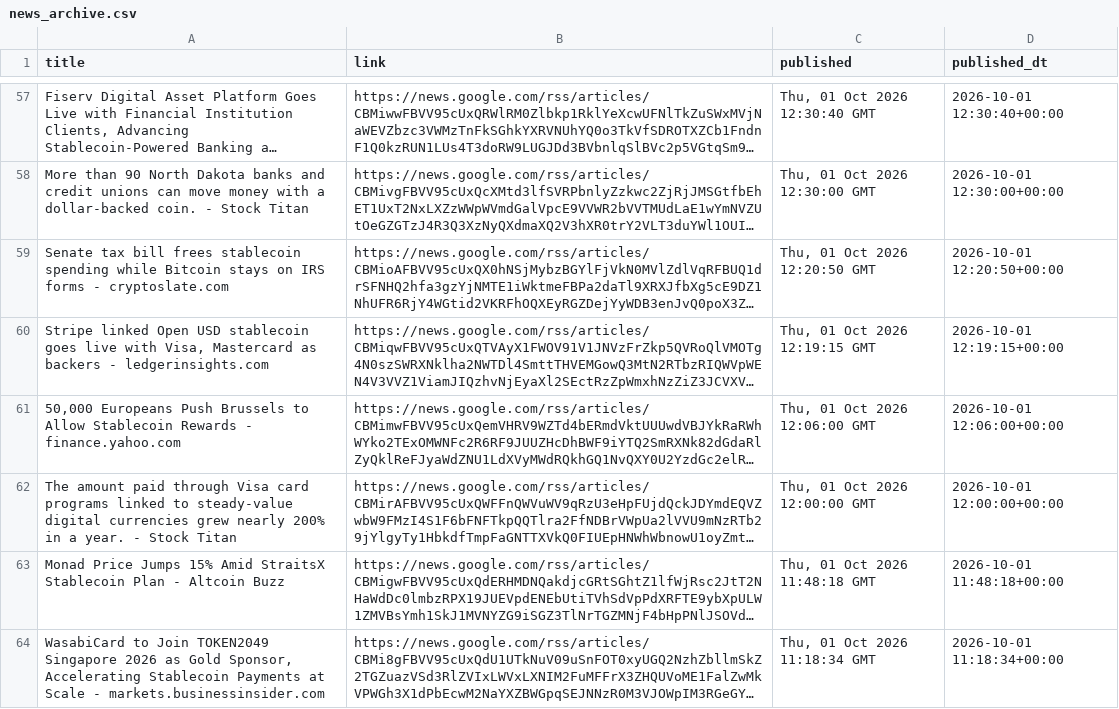
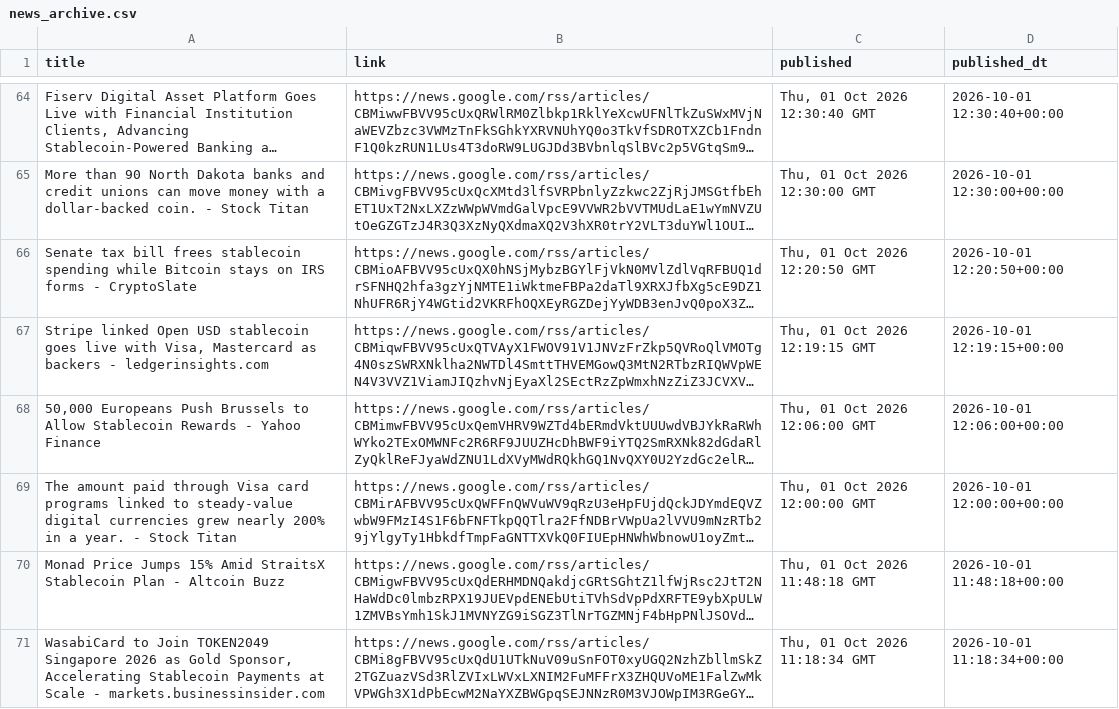
Before and after one commit to partrita/stablecoin-tracker, a CSV file: data/news_archive.csv, drawn as a sheet; only a part is shown, gaps mark what is left out; long unchanged cells end in …; addresses are those after the commit; the diff covers the shown part only; the diff names each change by its address in the sheet, - before the commit and + after, or states it on an @@ line.

```diff
--- a/data/news_archive.csv
+++ b/data/news_archive.csv
-A66 (title): …forms - cryptoslate.com
+A66 (title): …forms - CryptoSlate
-A68 (title): …Rewards - finance.yahoo.com
+A68 (title): …Rewards - Yahoo Finance
```
Also changed, not shown: 11 added rows, 19 removed rows, 15 moved rows and 26 edited cells elsewhere in this file, data/stablecoin_marketcap.csv, 4 other files.
